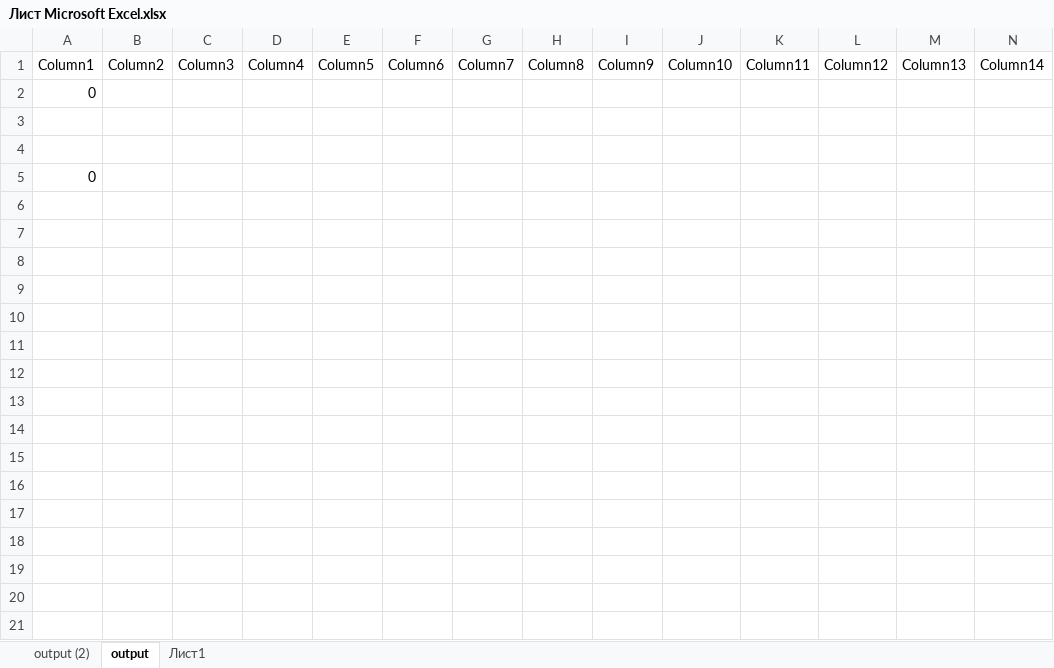
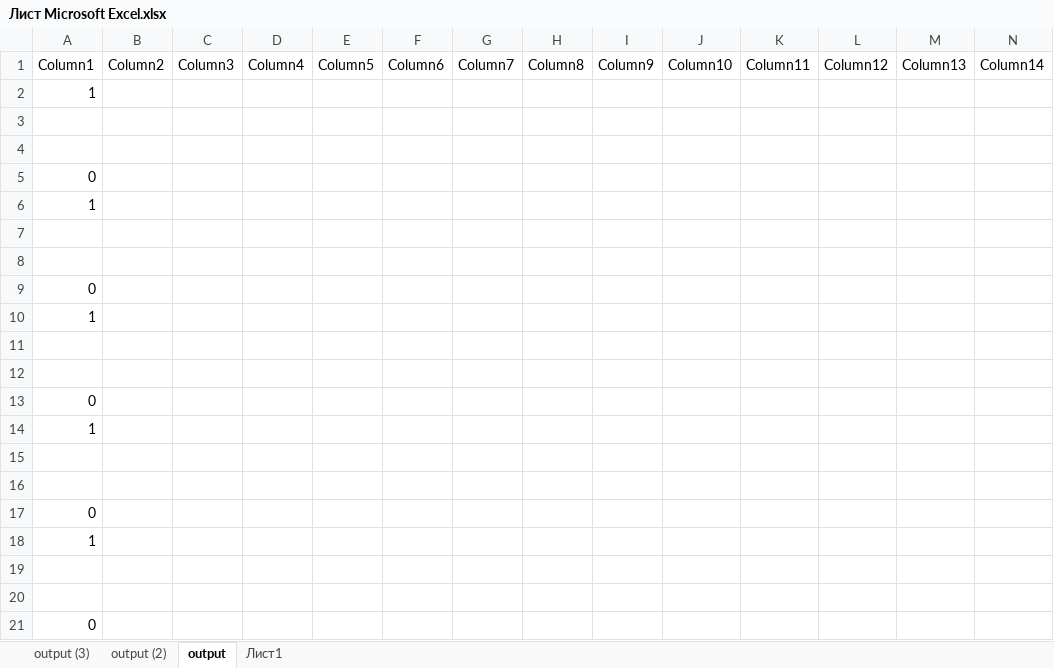
Before and after one commit to mokrry/a1, an Excel workbook: Лист Microsoft Excel.xlsx, sheet output, drawn as a sheet; only a part is shown; values as stored, in another font and other column widths than the file's, no borders; table styles not drawn; rows hold the shown columns only; the diff names each change by its address in the sheet, - before the commit and + after, or states it on an @@ line.

```diff
--- a/Лист Microsoft Excel.xlsx (sheet output)
+++ b/Лист Microsoft Excel.xlsx (sheet output)
+sheet tab: output (3)
+row 2: 1
+row 3: (empty)
+row 4: (empty)
+row 6: 1
+row 7: (empty)
+row 8: (empty)
+row 9: 0
+row 10: 1
+row 11: (empty)
+row 12: (empty)
+row 13: 0
+row 14: 1
+row 15: (empty)
+row 16: (empty)
+row 17: 0
+row 18: 1
```
Also changed, not shown: sheet output (2), charts or pictures, 9 other files.
